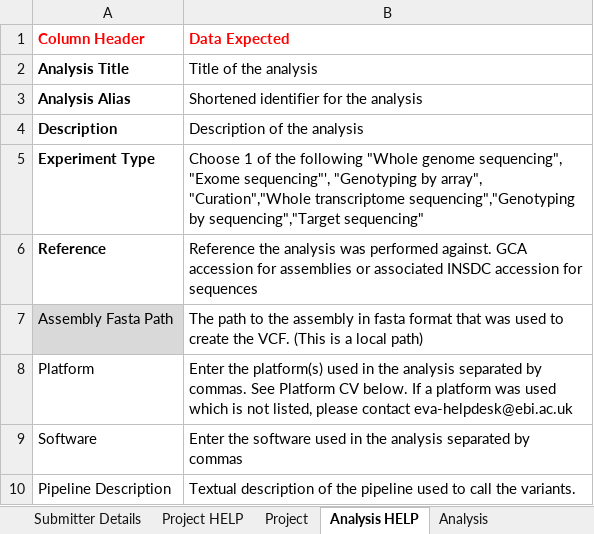
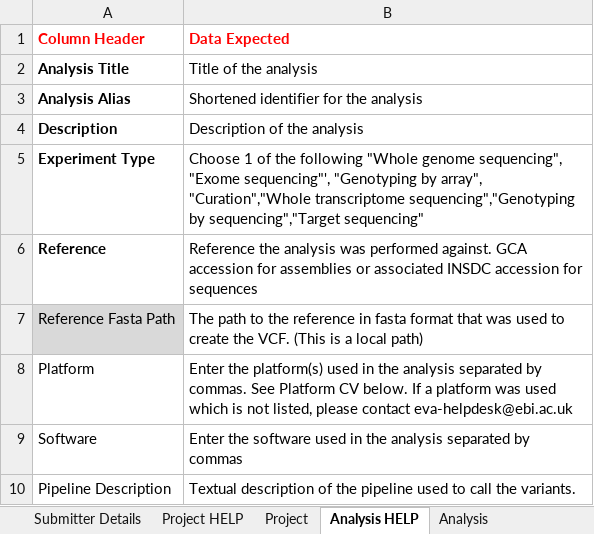
Before and after one commit to EBIvariation/eva-sub-cli, an Excel workbook: eva_sub_cli/etc/EVA_Submission_template.xlsx, sheet Analysis HELP, drawn as a sheet; only a part is shown; values as stored, in another font and other column widths than the file's, no borders; removed rows and columns are numbered as before the commit, all else as after; the diff names each change by its address in the sheet, - before the commit and + after, or states it on an @@ line.

```diff
--- a/eva_sub_cli/etc/EVA_Submission_template.xlsx (sheet Analysis HELP)
+++ b/eva_sub_cli/etc/EVA_Submission_template.xlsx (sheet Analysis HELP)
-row 7: Assembly Fasta Path | The path to the assembly in fasta format that was used to create the VCF. (This is a local path)
+row 7: Reference Fasta Path | The path to the reference in fasta format that was used to create the VCF. (This is a local path)
```
Also changed, not shown: sheet Analysis, 8 other files.
